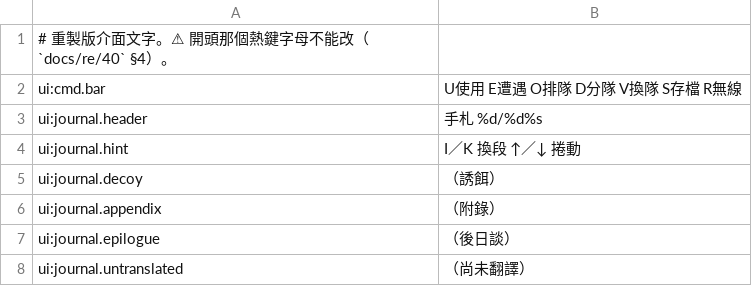
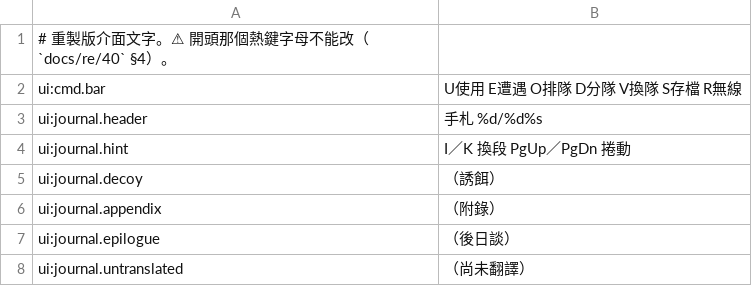
Before and after one commit to wicanr2/wasteland_cht, a TSV file: translations/zh-Hant/ui.tsv, drawn as a sheet; only a part is shown.

```diff
--- a/translations/zh-Hant/ui.tsv
+++ b/translations/zh-Hant/ui.tsv
@@ -3,3 +3,3 @@ ui:cmd.bar	U使用 E遭遇 O排隊 D分隊 V換隊 S存檔 R無線
 ui:journal.header	手札 %d/%d%s
-ui:journal.hint	I／K 換段  ↑／↓ 捲動
+ui:journal.hint	I／K 換段  PgUp／PgDn 捲動
 ui:journal.decoy	（誘餌）
```
Also changed, not shown: translations/source/ui.tsv, 15 other files.
